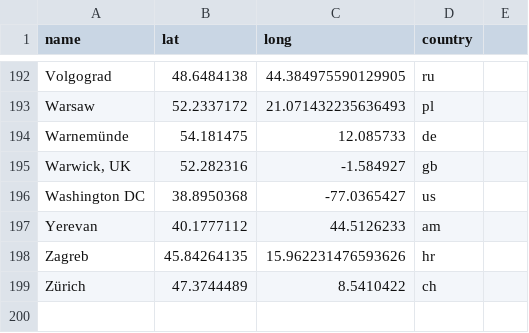
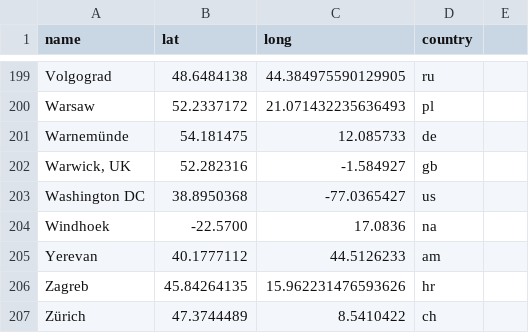
Before and after one commit to Peace-Research-Institute-Frankfurt/websites, a CSV file: prif-review/content/data/cities.csv, drawn as a sheet; only a part is shown, gaps mark what is left out; the diff covers the shown part only; the diff names each change by its address in the sheet, - before the commit and + after, or states it on an @@ line.

```diff
--- a/prif-review/content/data/cities.csv
+++ b/prif-review/content/data/cities.csv
+row 204: Windhoek | -22.5700 | 17.0836 | na
```
Also changed, not shown: 7 added rows elsewhere in this file, 1 other file.
